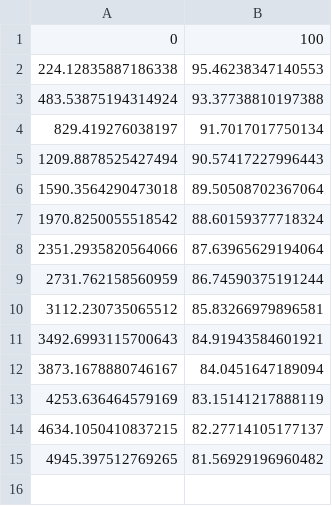
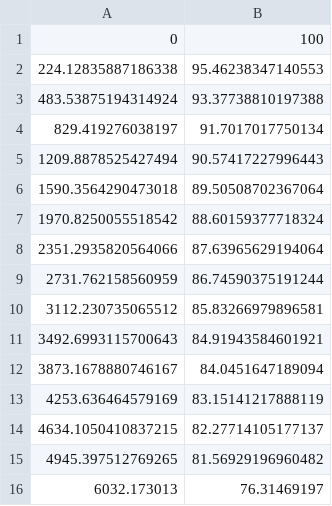
Before and after one commit to NathanPaceydev/Virtual-Power-Plant, a CSV file: flask app/static/Battery-cycles/100to40.csv, drawn as a sheet; the diff names each change by its address in the sheet, - before the commit and + after, or states it on an @@ line.

Commit message:
battery page beta 1.0

```diff
--- a/flask app/static/Battery-cycles/100to40.csv
+++ b/flask app/static/Battery-cycles/100to40.csv
+row 16: 6032.173013 | 76.31469197
```
Also changed, not shown: flask app/static/Battery-cycles/100to50.csv, flask app/static/Battery-cycles/75to25.csv, 7 other files.
